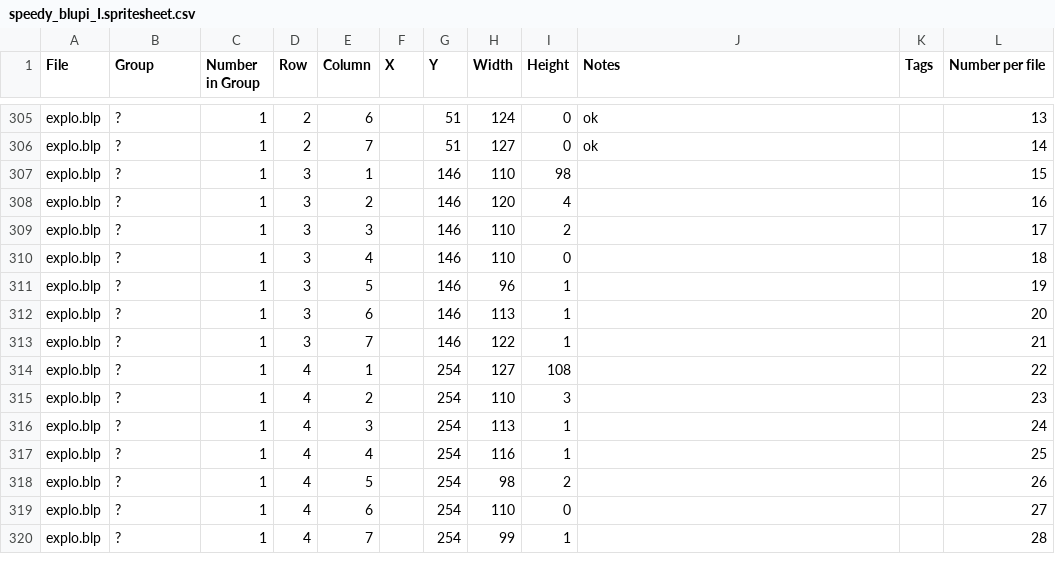
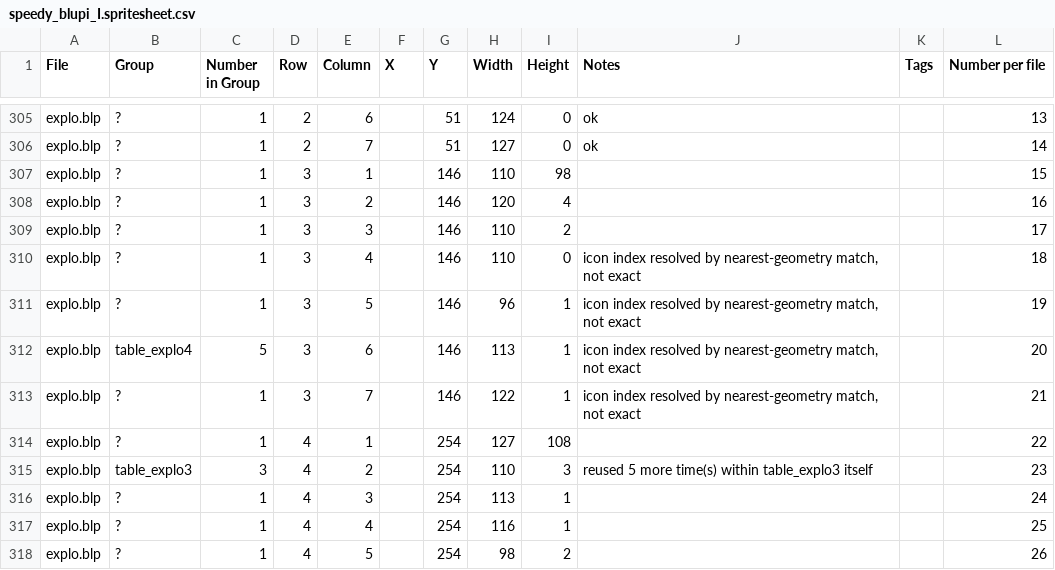
Before and after one commit to openeggbert/sprite-utils, a CSV file: spritesheets/speedy_blupi_I.spritesheet.csv, drawn as a sheet; only a part is shown, gaps mark what is left out; the shorter side is filled out with more unchanged rows; the diff covers the shown part only.

```diff
--- a/spritesheets/speedy_blupi_I.spritesheet.csv
+++ b/spritesheets/speedy_blupi_I.spritesheet.csv
@@ -309,8 +309,8 @@ explo.blp;?;1;3;2;;146;120;4;;;16
 explo.blp;?;1;3;3;;146;110;2;;;17
-explo.blp;?;1;3;4;;146;110;0;;;18
-explo.blp;?;1;3;5;;146;96;1;;;19
-explo.blp;?;1;3;6;;146;113;1;;;20
-explo.blp;?;1;3;7;;146;122;1;;;21
+explo.blp;?;1;3;4;;146;110;0;icon index resolved by nearest-geometry match, not exact;;18
+explo.blp;?;1;3;5;;146;96;1;icon index resolved by nearest-geometry match, not exact;;19
+explo.blp;table_explo4;5;3;6;;146;113;1;icon index resolved by nearest-geometry match, not exact;;20
+explo.blp;?;1;3;7;;146;122;1;icon index resolved by nearest-geometry match, not exact;;21
 explo.blp;?;1;4;1;;254;127;108;;;22
-explo.blp;?;1;4;2;;254;110;3;;;23
+explo.blp;table_explo3;3;4;2;;254;110;3;reused 5 more time(s) within table_explo3 itself;;23
 explo.blp;?;1;4;3;;254;113;1;;;24
```
Also changed, not shown: 26 edited cells elsewhere in this file, 2 other files.
